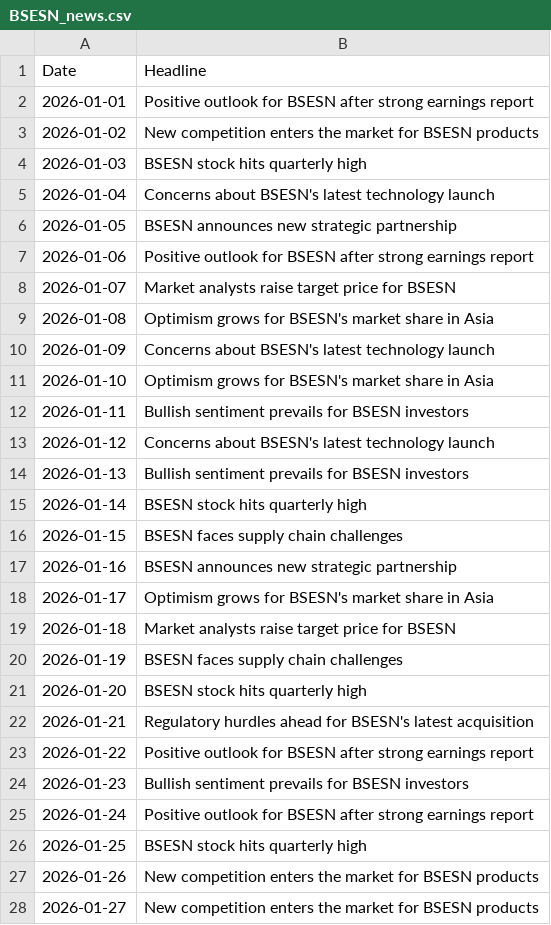
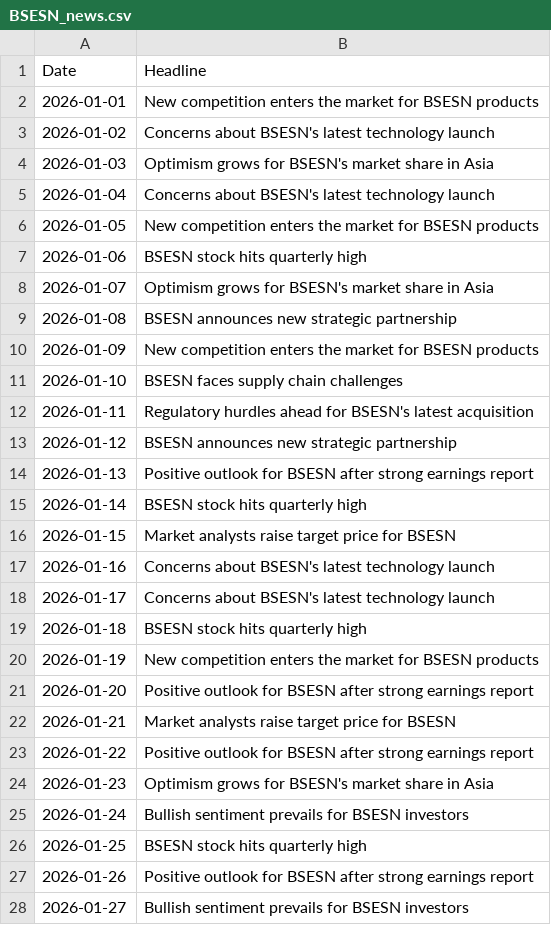
Before and after one commit to plussunilsingh/StockPricePredictionSentimentAnalysis, a CSV file: data/BSESN_news.csv, drawn as a sheet; only a part is shown; the diff covers the shown part only.

```diff
--- a/data/BSESN_news.csv
+++ b/data/BSESN_news.csv
@@ -1,28 +1,28 @@
 Date,Headline
-2026-01-01,Positive outlook for BSESN after strong earnings report
-2026-01-02,New competition enters the market for BSESN products
-2026-01-03,BSESN stock hits quarterly high
+2026-01-01,New competition enters the market for BSESN products
+2026-01-02,Concerns about BSESN's latest technology launch
+2026-01-03,Optimism grows for BSESN's market share in Asia
 2026-01-04,Concerns about BSESN's latest technology launch
-2026-01-05,BSESN announces new strategic partnership
-2026-01-06,Positive outlook for BSESN after strong earnings report
-2026-01-07,Market analysts raise target price for BSESN
-2026-01-08,Optimism grows for BSESN's market share in Asia
-2026-01-09,Concerns about BSESN's latest technology launch
-2026-01-10,Optimism grows for BSESN's market share in Asia
-2026-01-11,Bullish sentiment prevails for BSESN investors
-2026-01-12,Concerns about BSESN's latest technology launch
-2026-01-13,Bullish sentiment prevails for BSESN investors
+2026-01-05,New competition enters the market for BSESN products
+2026-01-06,BSESN stock hits quarterly high
+2026-01-07,Optimism grows for BSESN's market share in Asia
+2026-01-08,BSESN announces new strategic partnership
+2026-01-09,New competition enters the market for BSESN products
+2026-01-10,BSESN faces supply chain challenges
+2026-01-11,Regulatory hurdles ahead for BSESN's latest acquisition
+2026-01-12,BSESN announces new strategic partnership
+2026-01-13,Positive outlook for BSESN after strong earnings report
 2026-01-14,BSESN stock hits quarterly high
-2026-01-15,BSESN faces supply chain challenges
-2026-01-16,BSESN announces new strategic partnership
-2026-01-17,Optimism grows for BSESN's market share in Asia
-2026-01-18,Market analysts raise target price for BSESN
-2026-01-19,BSESN faces supply chain challenges
-2026-01-20,BSESN stock hits quarterly high
-2026-01-21,Regulatory hurdles ahead for BSESN's latest acquisition
+2026-01-15,Market analysts raise target price for BSESN
+2026-01-16,Concerns about BSESN's latest technology launch
+2026-01-17,Concerns about BSESN's latest technology launch
+2026-01-18,BSESN stock hits quarterly high
+2026-01-19,New competition enters the market for BSESN products
+2026-01-20,Positive outlook for BSESN after strong earnings report
+2026-01-21,Market analysts raise target price for BSESN
 2026-01-22,Positive outlook for BSESN after strong earnings report
-2026-01-23,Bullish sentiment prevails for BSESN investors
-2026-01-24,Positive outlook for BSESN after strong earnings report
+2026-01-23,Optimism grows for BSESN's market share in Asia
+2026-01-24,Bullish sentiment prevails for BSESN investors
 2026-01-25,BSESN stock hits quarterly high
-2026-01-26,New competition enters the market for BSESN products
-2026-01-27,New competition enters the market for BSESN products
+2026-01-26,Positive outlook for BSESN after strong earnings report
+2026-01-27,Bullish sentiment prevails for BSESN investors
```
Also changed, not shown: 138 edited cells elsewhere in this file, data/AAPL_news.csv, data/CNXIT_news.csv, 25 other files.
